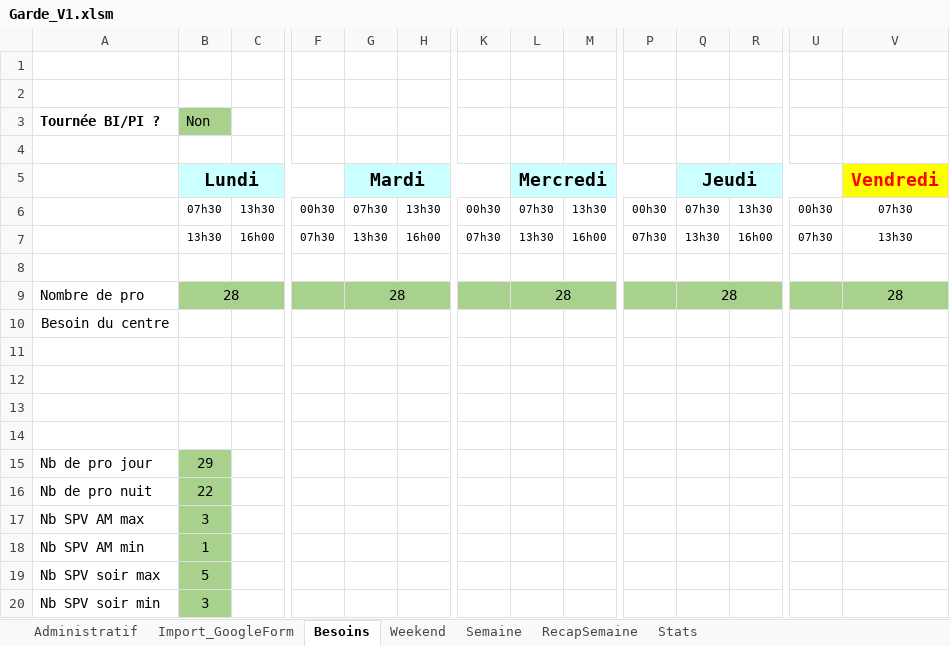
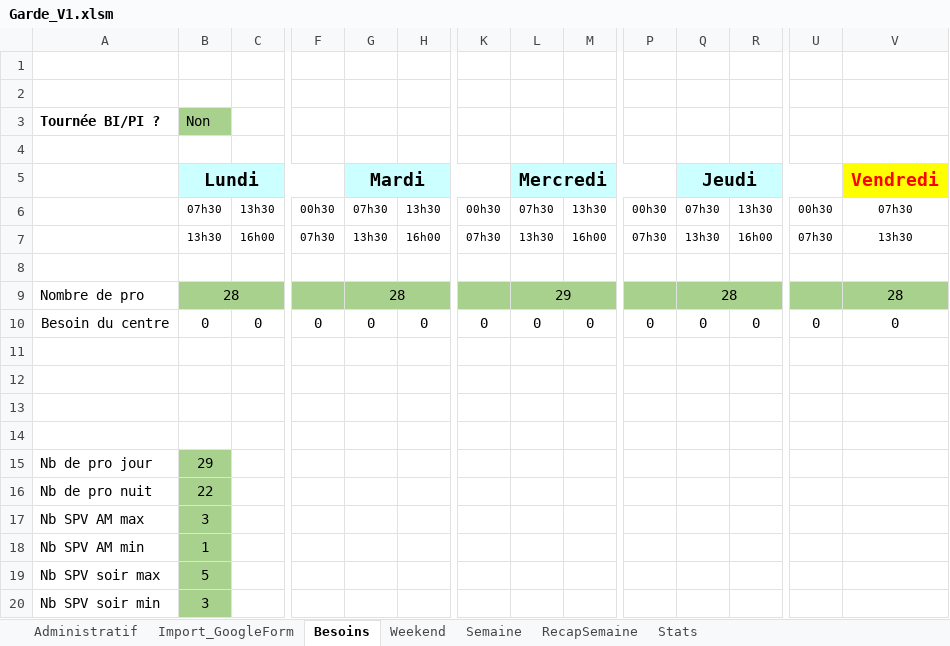
Before and after one commit to Balskin/PlanningGardesPompiers, an Excel workbook: Garde_V1.xlsm, sheet Besoins, drawn as a sheet; only a part is shown, gaps mark what is left out; values as stored, in another font and other column widths than the file's, no borders; charts and pictures not drawn; the diff covers the shown part only; the diff names each change by its address in the sheet, - before the commit and + after, or states it on an @@ line.

Commit message:
Recup des besoins + Coloration besoin WE

```diff
--- a/Garde_V1.xlsm (sheet Besoins)
+++ b/Garde_V1.xlsm (sheet Besoins)
-L9 (Mercredi): 28
+L9 (Mercredi): 29
-B10 (Lundi): (empty)
+B10 (Lundi): 0
-C10: (empty)
+C10: 0
-F10: (empty)
+F10: 0
-G10 (Mardi): (empty)
+G10 (Mardi): 0
-H10: (empty)
+H10: 0
-K10: (empty)
+K10: 0
-L10 (Mercredi): (empty)
+L10 (Mercredi): 0
-M10: (empty)
+M10: 0
-P10: (empty)
+P10: 0
-Q10 (Jeudi): (empty)
+Q10 (Jeudi): 0
-R10: (empty)
+R10: 0
-U10: (empty)
+U10: 0
-V10 (Vendredi): (empty)
+V10 (Vendredi): 0
```
Also changed, not shown: 8 edited cells elsewhere in this sheet, sheet Weekend, sheet Administratif, charts or pictures.
